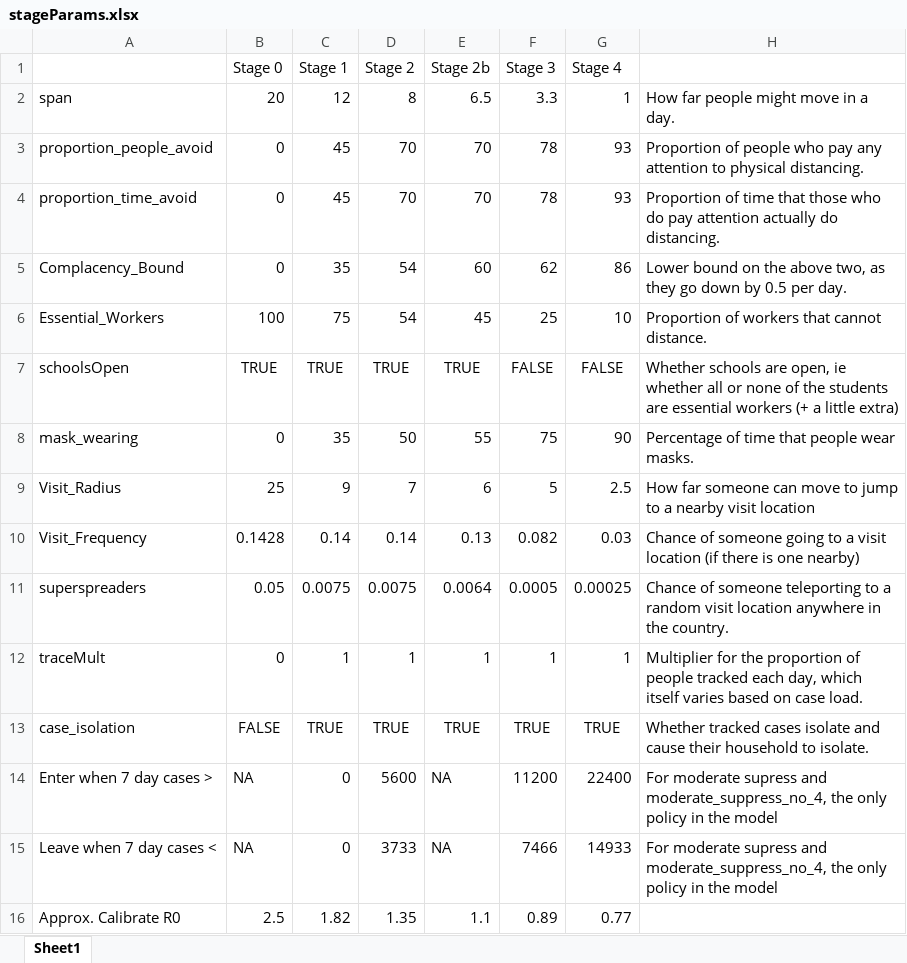
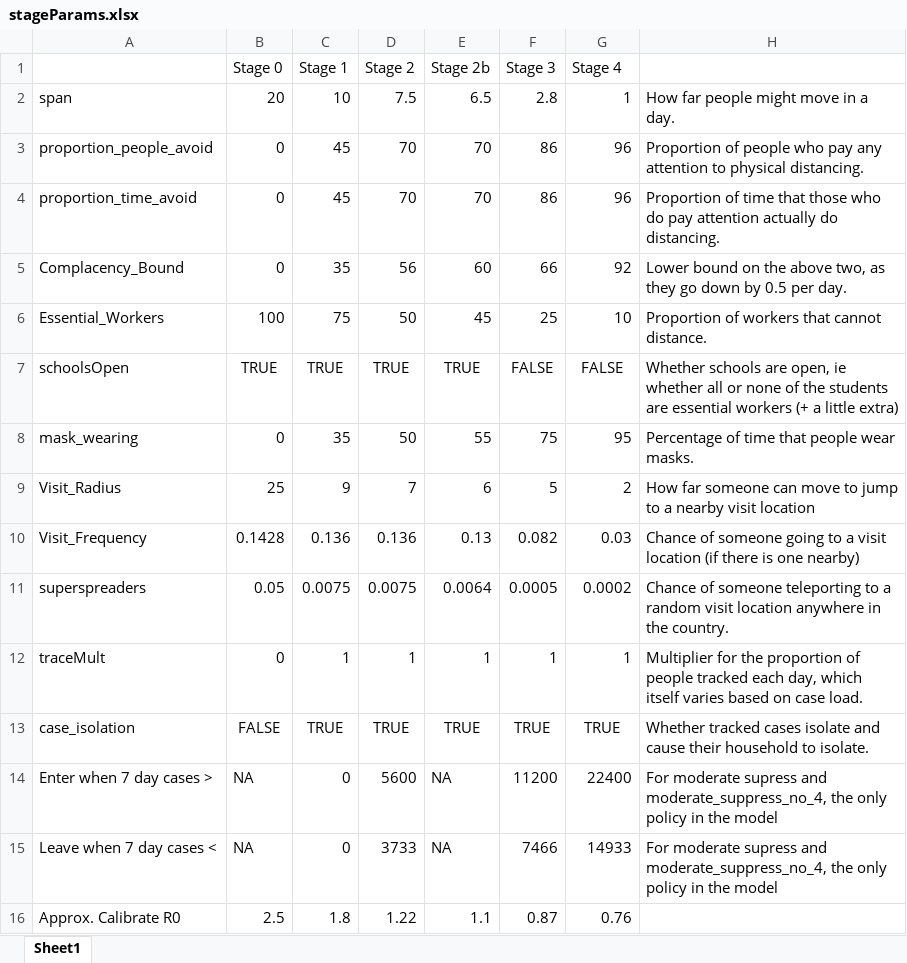
Before and after one commit to population-interventions/CovidABM, an Excel workbook: Pakistan/input/stageParams.xlsx, sheet Sheet1, drawn as a sheet; values as stored, in another font and other column widths than the file's, no borders; the diff names each change by its address in the sheet, - before the commit and + after, or states it on an @@ line.

Commit message:
Tweak stages for Tony.

```diff
--- a/Pakistan/input/stageParams.xlsx (sheet Sheet1)
+++ b/Pakistan/input/stageParams.xlsx (sheet Sheet1)
-C2 (Stage 1): 12
+C2 (Stage 1): 10
-D2 (Stage 2): 8
+D2 (Stage 2): 7.5
-F2 (Stage 3): 3.3
+F2 (Stage 3): 2.8
-F3:F4 (Stage 3): 78
+F3:F4 (Stage 3): 86
-G3:G4 (Stage 4): 93
+G3:G4 (Stage 4): 96
-D5 (Stage 2): 54
+D5 (Stage 2): 56
-F5 (Stage 3): 62
+F5 (Stage 3): 66
-G5 (Stage 4): 86
+G5 (Stage 4): 92
-D6 (Stage 2): 54
+D6 (Stage 2): 50
-G8 (Stage 4): 90
+G8 (Stage 4): 95
-G9 (Stage 4): 2.5
+G9 (Stage 4): 2
-C10 (Stage 1): 0.14
+C10 (Stage 1): 0.136
-D10 (Stage 2): 0.14
+D10 (Stage 2): 0.136
-G11 (Stage 4): 0.00025
+G11 (Stage 4): 0.0002
-C16 (Stage 1): 1.82
+C16 (Stage 1): 1.8
-D16 (Stage 2): 1.35
+D16 (Stage 2): 1.22
-F16 (Stage 3): 0.89
+F16 (Stage 3): 0.87
-G16 (Stage 4): 0.77
+G16 (Stage 4): 0.76
```
Also changed, not shown: 4 other files.
